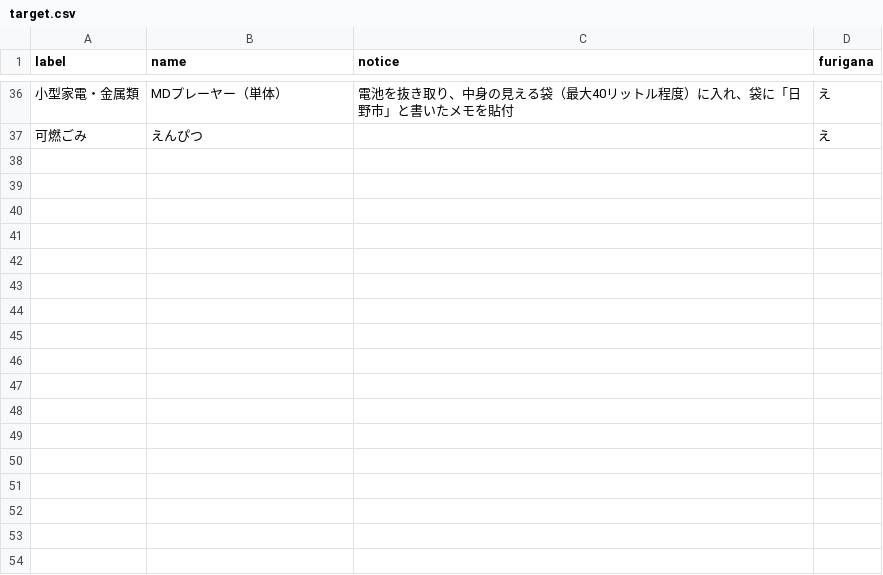
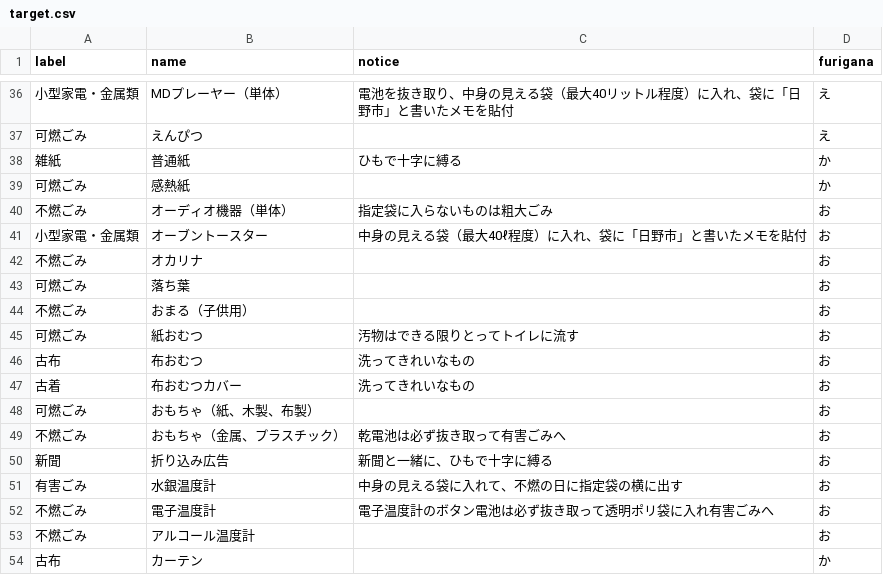
Before and after one commit to takuhai/5374, a CSV file: data/target.csv, drawn as a sheet; only a part is shown, gaps mark what is left out.

Commit message:
Update target.csv

```diff
--- a/data/target.csv
+++ b/data/target.csv
@@ -37 +37,18 @@ label,name,notice,furigana
 可燃ごみ,えんぴつ,,え
+雑紙,普通紙,ひもで⼗字に縛る,か
+可燃ごみ,感熱紙,,か
+不燃ごみ,オーディオ機器（単体）,指定袋に⼊らないものは粗⼤ごみ,お
+小型家電・金属類,オーブントースター,中⾝の⾒える袋（最⼤40ℓ程度）に⼊れ、袋に「⽇野市」と書いたメモを貼付,お
+不燃ごみ,オカリナ,,お
+可燃ごみ,落ち葉,,お
+不燃ごみ,おまる（子供用）,,お
+可燃ごみ,紙おむつ,汚物はできる限りとってトイレに流す,お
+古布,布おむつ,洗ってきれいなもの,お
+古着,布おむつカバー,洗ってきれいなもの,お
+可燃ごみ,おもちゃ（紙、木製、布製）,,お
+不燃ごみ,おもちゃ（金属、プラスチック）,乾電池は必ず抜き取って有害ごみへ,お
+新聞,折り込み広告,新聞と⼀緒に、ひもで⼗字に縛る,お
+有害ごみ,水銀温度計,中⾝の⾒える袋に⼊れて、不燃の⽇に指定袋の横に出す,お
+不燃ごみ,電子温度計,電⼦温度計のボタン電池は必ず抜き取って透明ポリ袋に⼊れ有害ごみへ,お
+不燃ごみ,アルコール温度計,,お
+古布,カーテン,,か
```
